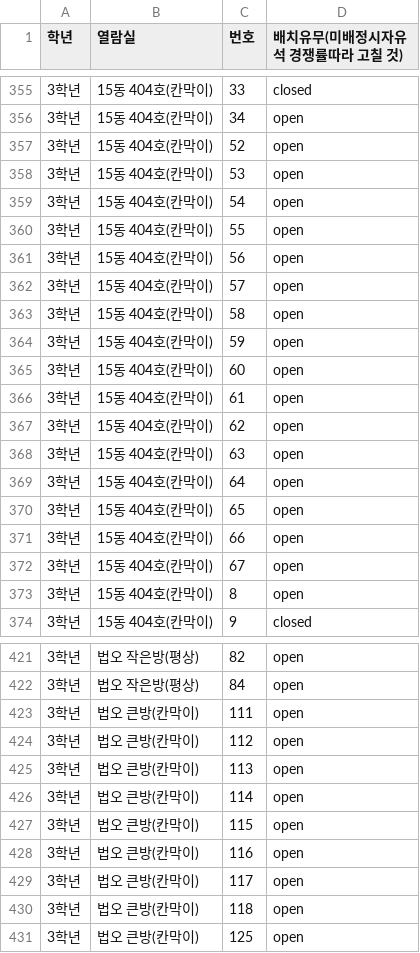
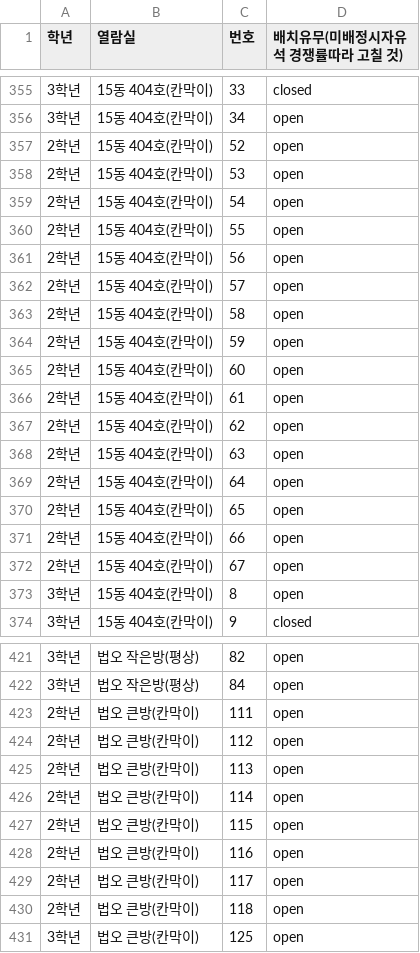
Before and after one commit to 15thlawsnu/snulaw_seating, a CSV file: input/seatlist.csv, drawn as a sheet; only a part is shown, gaps mark what is left out; the diff covers the shown part only.

```diff
--- a/input/seatlist.csv
+++ b/input/seatlist.csv
@@ -356,18 +356,18 @@
 3학년,15동 404호(칸막이),34,open
-3학년,15동 404호(칸막이),52,open
-3학년,15동 404호(칸막이),53,open
-3학년,15동 404호(칸막이),54,open
-3학년,15동 404호(칸막이),55,open
-3학년,15동 404호(칸막이),56,open
-3학년,15동 404호(칸막이),57,open
-3학년,15동 404호(칸막이),58,open
-3학년,15동 404호(칸막이),59,open
-3학년,15동 404호(칸막이),60,open
-3학년,15동 404호(칸막이),61,open
-3학년,15동 404호(칸막이),62,open
-3학년,15동 404호(칸막이),63,open
-3학년,15동 404호(칸막이),64,open
-3학년,15동 404호(칸막이),65,open
-3학년,15동 404호(칸막이),66,open
-3학년,15동 404호(칸막이),67,open
+2학년,15동 404호(칸막이),52,open
+2학년,15동 404호(칸막이),53,open
+2학년,15동 404호(칸막이),54,open
+2학년,15동 404호(칸막이),55,open
+2학년,15동 404호(칸막이),56,open
+2학년,15동 404호(칸막이),57,open
+2학년,15동 404호(칸막이),58,open
+2학년,15동 404호(칸막이),59,open
+2학년,15동 404호(칸막이),60,open
+2학년,15동 404호(칸막이),61,open
+2학년,15동 404호(칸막이),62,open
+2학년,15동 404호(칸막이),63,open
+2학년,15동 404호(칸막이),64,open
+2학년,15동 404호(칸막이),65,open
+2학년,15동 404호(칸막이),66,open
+2학년,15동 404호(칸막이),67,open
 3학년,15동 404호(칸막이),8,open
@@ -422,10 +422,10 @@
 3학년,법오 작은방(평상),84,open
-3학년,법오 큰방(칸막이),111,open
-3학년,법오 큰방(칸막이),112,open
-3학년,법오 큰방(칸막이),113,open
-3학년,법오 큰방(칸막이),114,open
-3학년,법오 큰방(칸막이),115,open
-3학년,법오 큰방(칸막이),116,open
-3학년,법오 큰방(칸막이),117,open
-3학년,법오 큰방(칸막이),118,open
+2학년,법오 큰방(칸막이),111,open
+2학년,법오 큰방(칸막이),112,open
+2학년,법오 큰방(칸막이),113,open
+2학년,법오 큰방(칸막이),114,open
+2학년,법오 큰방(칸막이),115,open
+2학년,법오 큰방(칸막이),116,open
+2학년,법오 큰방(칸막이),117,open
+2학년,법오 큰방(칸막이),118,open
 3학년,법오 큰방(칸막이),125,open
```
Also changed, not shown: 44 edited cells elsewhere in this file, 1 other file.
